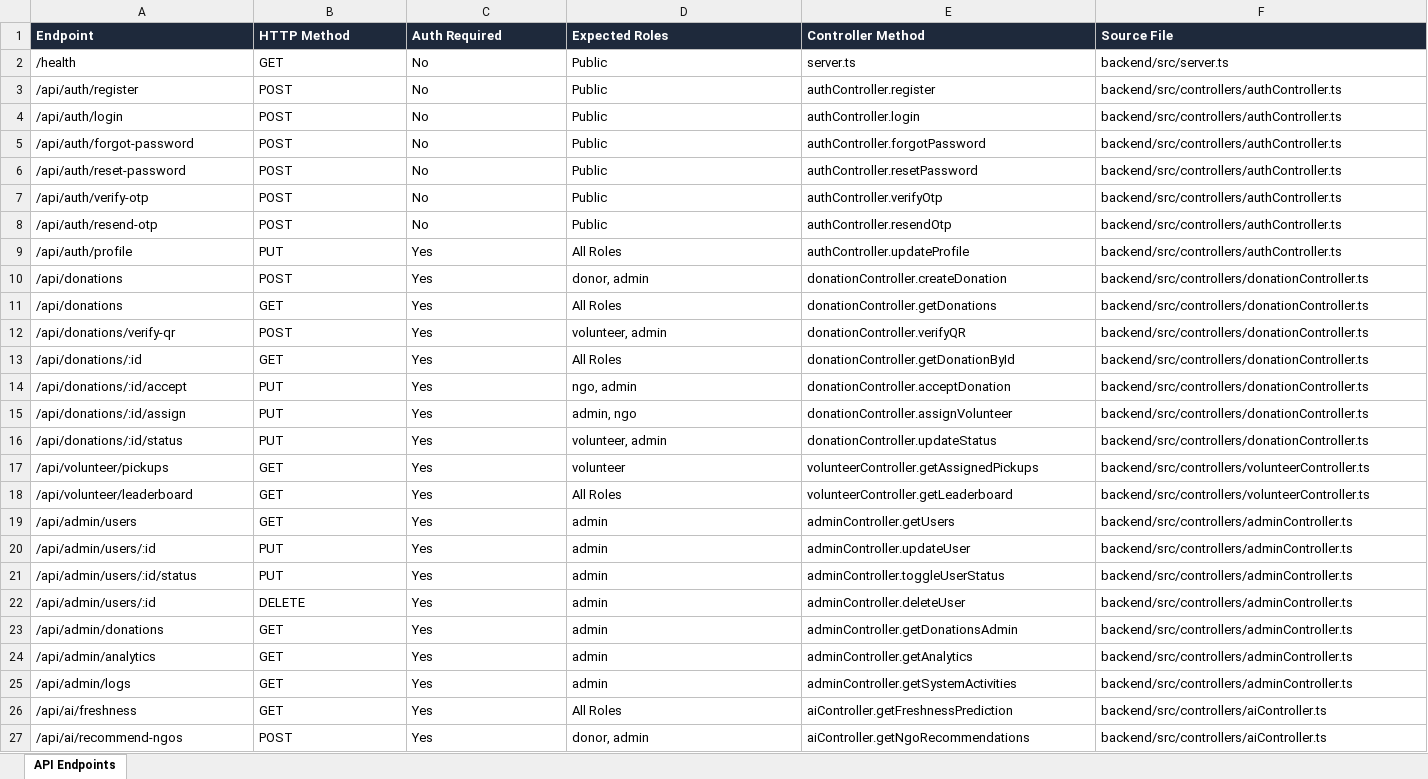
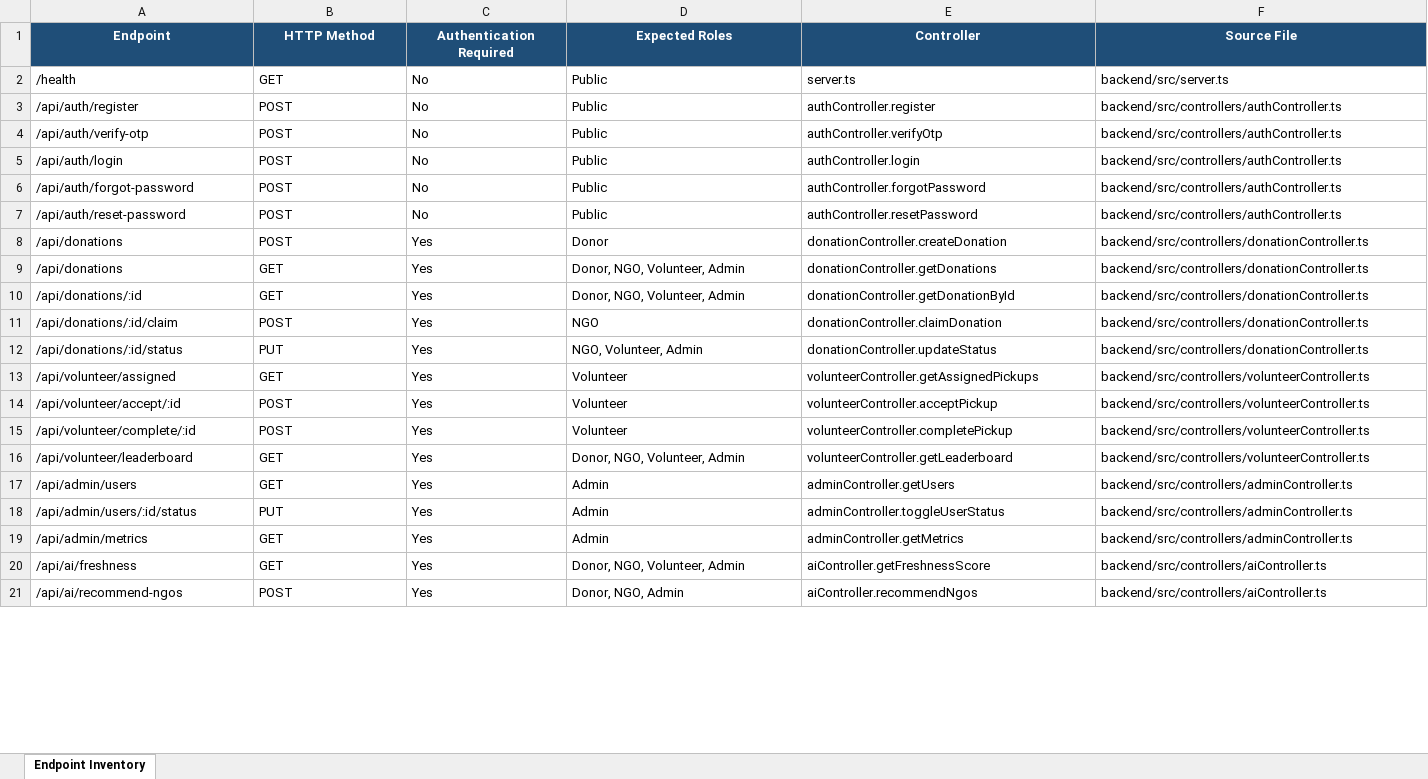
Before and after one commit to Anjali-0710/FoodShare, an Excel workbook: Vulnerability Test Results/endpoint-inventory.xlsx, sheet Endpoint Inventory, drawn as a sheet; only a part is shown; values as stored, in another font and other column widths than the file's, no borders; removed rows and columns are numbered as before the commit, all else as after; the diff covers the shown part only; the diff names each change by its address in the sheet, - before the commit and + after, or states it on an @@ line.

```diff
--- a/Vulnerability Test Results/endpoint-inventory.xlsx (sheet Endpoint Inventory)
+++ b/Vulnerability Test Results/endpoint-inventory.xlsx (sheet Endpoint Inventory)
-sheet tab: API Endpoints
+sheet tab: Endpoint Inventory
@@ A1:F1 fill: #1E293B → #1F4E78, alignment: left → center @@
-C1: Auth Required
+C1: Authentication Required
-E1: Controller Method
+E1: Controller
@@ row 7 moved to row 4: /api/auth/verify-otp @@
-row 8: /api/auth/resend-otp | POST | No | Public | authController.resendOtp | backend/src/controllers/authController.ts
-row 9: /api/auth/profile | PUT | Yes | All Roles | authController.updateProfile | backend/src/controllers/authController.ts
-D8 (Expected Roles): donor, admin
+D8 (Expected Roles): Donor
-D9 (Expected Roles): All Roles
+D9 (Expected Roles): Donor, NGO, Volunteer, Admin
-row 12: /api/donations/verify-qr | POST | Yes | volunteer, admin | donationController.verifyQR | backend/src/controllers/donationController.ts
-D10 (Expected Roles): All Roles
+D10 (Expected Roles): Donor, NGO, Volunteer, Admin
-A11 (Endpoint): /api/donations/:id/accept
+A11 (Endpoint): /api/donations/:id/claim
-B11 (HTTP Method): PUT
+B11 (HTTP Method): POST
-D11 (Expected Roles): ngo, admin
+D11 (Expected Roles): NGO
-E11 (Controller): donationController.acceptDonation
+E11 (Controller): donationController.claimDonation
-row 15: /api/donations/:id/assign | PUT | Yes | admin, ngo | donationController.assignVolunteer | backend/src/controllers/donationController.ts
-D12 (Expected Roles): volunteer, admin
+D12 (Expected Roles): NGO, Volunteer, Admin
-A13 (Endpoint): /api/volunteer/pickups
+A13 (Endpoint): /api/volunteer/assigned
-D13 (Expected Roles): volunteer
+D13 (Expected Roles): Volunteer
+row 14: /api/volunteer/accept/:id | POST | Yes | Volunteer | volunteerController.acceptPickup | backend/src/controllers/volunteerController.ts
+row 15: /api/volunteer/complete/:id | POST | Yes | Volunteer | volunteerController.completePickup | backend/src/controllers/volunteerController.ts
-D16 (Expected Roles): All Roles
+D16 (Expected Roles): Donor, NGO, Volunteer, Admin
-D17 (Expected Roles): admin
+D17 (Expected Roles): Admin
-row 20: /api/admin/users/:id | PUT | Yes | admin | adminController.updateUser | backend/src/controllers/adminController.ts
-D18 (Expected Roles): admin
+D18 (Expected Roles): Admin
-row 22: /api/admin/users/:id | DELETE | Yes | admin | adminController.deleteUser | backend/src/controllers/adminController.ts
-row 23: /api/admin/donations | GET | Yes | admin | adminController.getDonationsAdmin | backend/src/controllers/adminController.ts
-A19 (Endpoint): /api/admin/analytics
+A19 (Endpoint): /api/admin/metrics
-D19 (Expected Roles): admin
+D19 (Expected Roles): Admin
-E19 (Controller): adminController.getAnalytics
+E19 (Controller): adminController.getMetrics
-row 25: /api/admin/logs | GET | Yes | admin | adminController.getSystemActivities | backend/src/controllers/adminController.ts
-D20 (Expected Roles): All Roles
+D20 (Expected Roles): Donor, NGO, Volunteer, Admin
-E20 (Controller): aiController.getFreshnessPrediction
+E20 (Controller): aiController.getFreshnessScore
-D21 (Expected Roles): donor, admin
+D21 (Expected Roles): Donor, NGO, Admin
-E21 (Controller): aiController.getNgoRecommendations
+E21 (Controller): aiController.recommendNgos
```
Also changed, not shown: 4 added rows and 5 edited cells elsewhere in this sheet, Vulnerability Test Results/findings.xlsx, Vulnerability Test Results/test-cases.xlsx, 11 other files.
